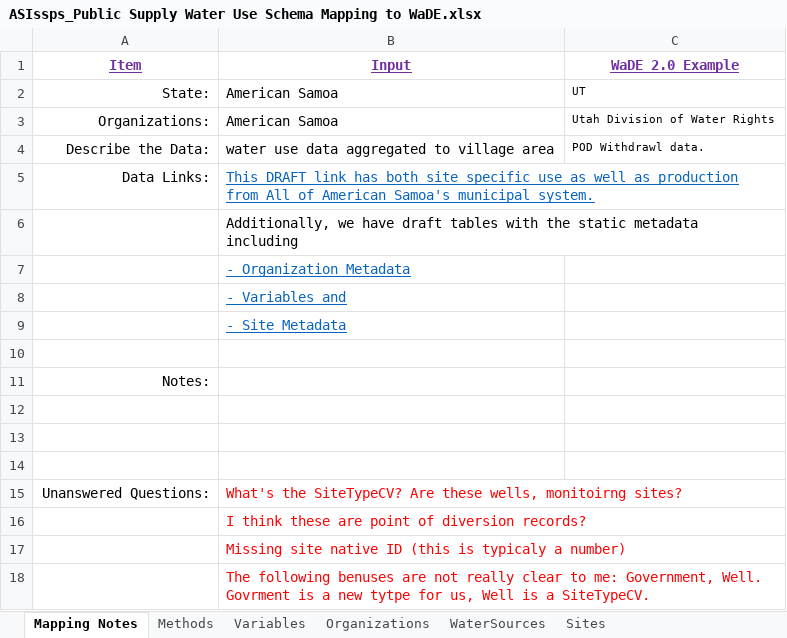
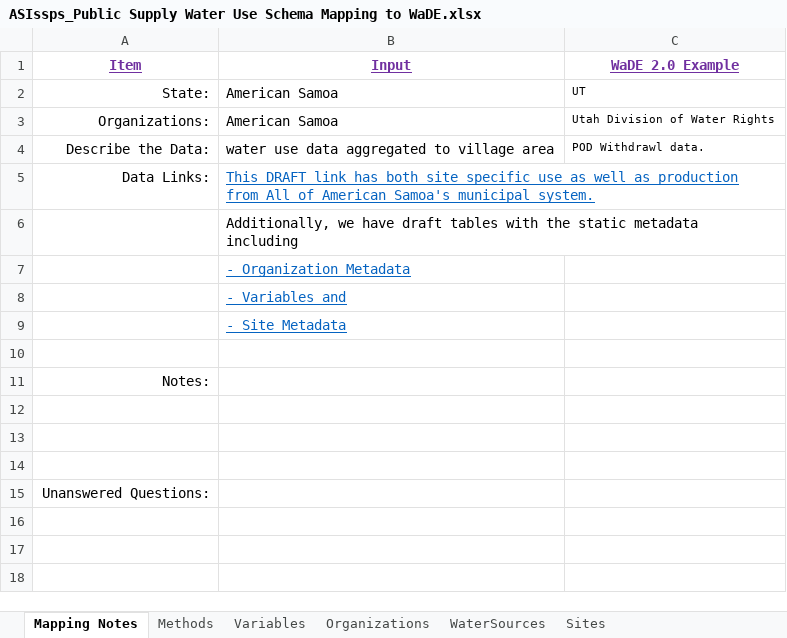
Before and after one commit to WSWCWaterDataExchange/MappingStatesDataToWaDE2.0, an Excel workbook: AmericanSamoa/SS_PublicSupplyWaterUse/ASIssps_Public Supply Water Use Schema Mapping to WaDE.xlsx, sheet Mapping Notes, drawn as a sheet; values as stored, in another font and other column widths than the file's, no borders; charts and pictures not drawn; the diff names each change by its address in the sheet, - before the commit and + after, or states it on an @@ line.

```diff
--- a/AmericanSamoa/SS_PublicSupplyWaterUse/ASIssps_Public Supply Water Use Schema Mapping to WaDE.xlsx (sheet Mapping Notes)
+++ b/AmericanSamoa/SS_PublicSupplyWaterUse/ASIssps_Public Supply Water Use Schema Mapping to WaDE.xlsx (sheet Mapping Notes)
-B15 (Input): What's the SiteTypeCV? Are these wells, monitoirng sites?
+B15 (Input): (empty)
-row 16:  | I think these are point of diversion records?
-row 17:  | Missing site native ID (this is typicaly a number)
-row 18:  | The following benuses are not really clear to me: Government, Well. Govrment is a new tytpe for us, Well is a SiteTypeCV.
```
Also changed, not shown: sheet misc, sheet Sites, sheet WaterSources, sheet Organizations, charts or pictures, 11 other files.
